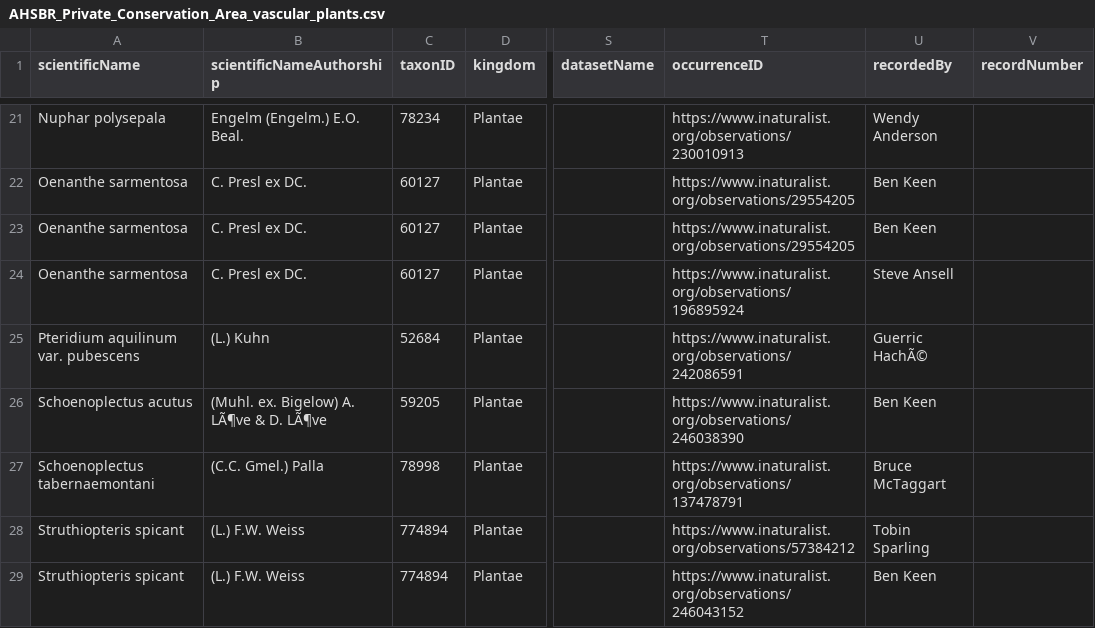
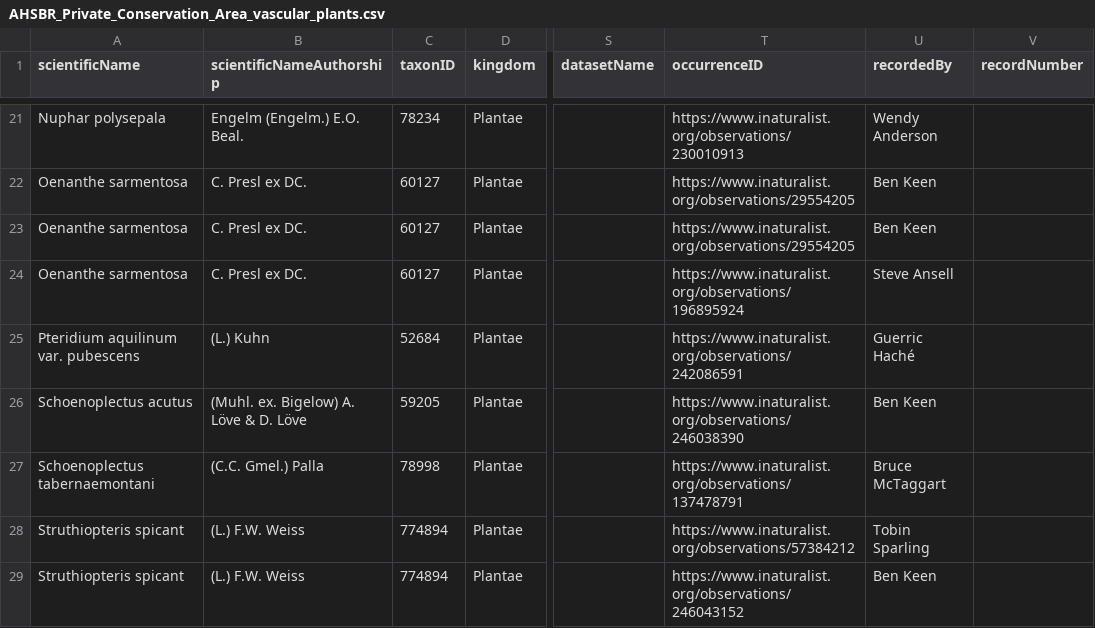
Before and after one commit to IMERSS/howe-sound-mapping-2025, a CSV file: outputs/AHSBR_Private_Conservation_Area_vascular_plants.csv, drawn as a sheet; only a part is shown, gaps mark what is left out; the diff covers the shown part only; the diff names each change by its address in the sheet, - before the commit and + after, or states it on an @@ line.

```diff
--- a/outputs/AHSBR_Private_Conservation_Area_vascular_plants.csv
+++ b/outputs/AHSBR_Private_Conservation_Area_vascular_plants.csv
-U25 (recordedBy): Guerric HachÃ©
+U25 (recordedBy): Guerric Haché
-B26 (scientificNameAuthorship): (Muhl. ex. Bigelow) A. LÃ¶ve & D. LÃ¶ve
+B26 (scientificNameAuthorship): (Muhl. ex. Bigelow) A. Löve & D. Löve
```
Also changed, not shown: 10 edited cells elsewhere in this file, outputs/AHSBR_Ecological_Reserve_vascular_plants.csv, outputs/AHSBR_Old_Growth_Management_Areas_vascular_plants.csv, 6 other files.
